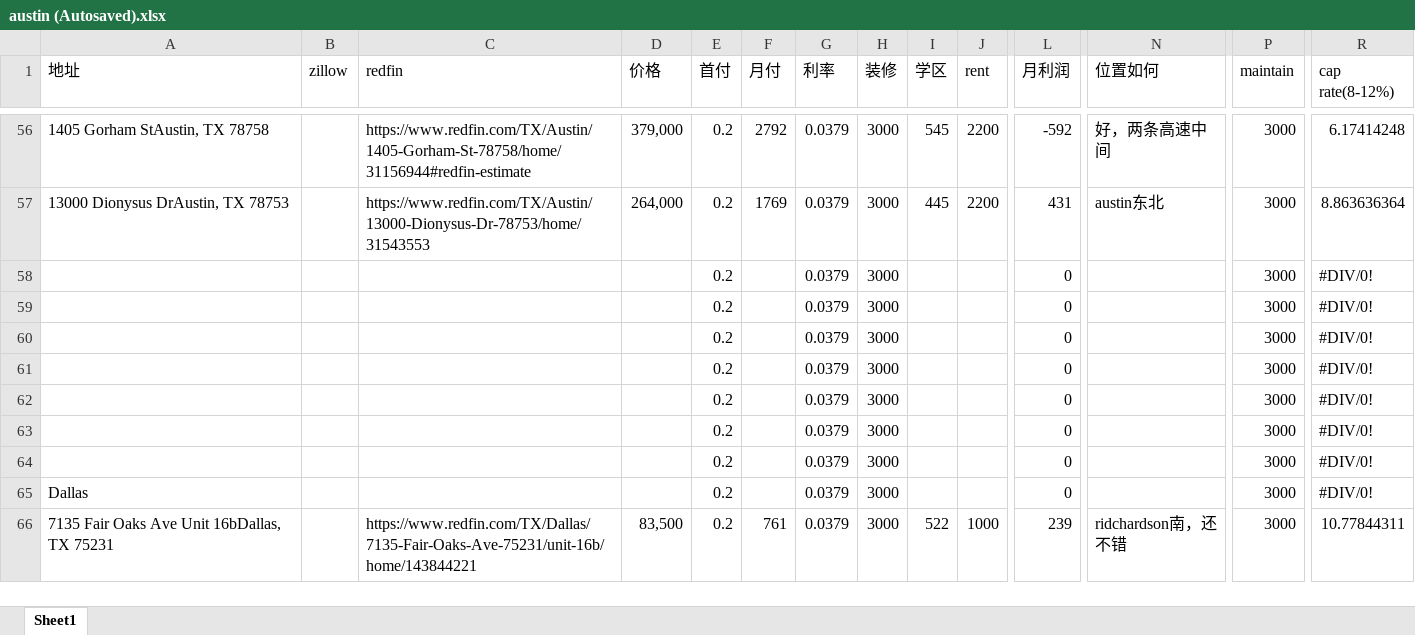
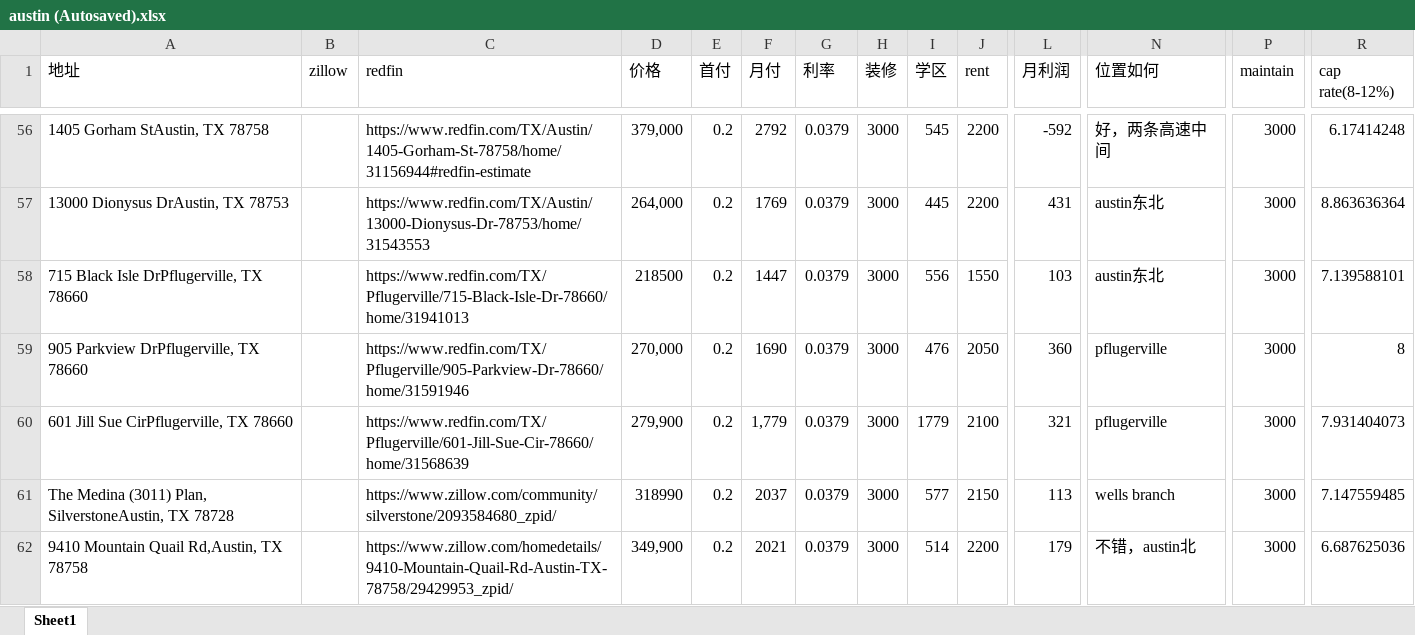
Before and after one commit to harrykjg/property, an Excel workbook: austin (Autosaved).xlsx, sheet Sheet1, drawn as a sheet; only a part is shown, gaps mark what is left out; the shorter side is filled out with more unchanged rows; values as stored, in another font and other column widths than the file's, no cell formats; removed rows and columns are numbered as before the commit, all else as after; rows hold the shown columns only; the diff covers the shown part only; the diff names each change by its address in the sheet, - before the commit and + after, or states it on an @@ line.

Commit message:
updated austin

```diff
--- a/austin (Autosaved).xlsx (sheet Sheet1)
+++ b/austin (Autosaved).xlsx (sheet Sheet1)
-row 58:  |  |  |  | 0.2 |  | 0.0379 | 3000 |  |  | 0 |  | 3000 | #DIV/0!
+row 58: 715 Black Isle DrPflugerville, TX 78660 |  | https://www.redfin.com/TX/Pflugerville/715-Black-Isle-Dr-78660/home/31941013 | 218500 | 0.2 | 1447 | 0.0379 | 3000 | 556 | 1550 | 103 | austin东北 | 3000 | 7.139588101
+row 59: 905 Parkview DrPflugerville, TX 78660 |  | https://www.redfin.com/TX/Pflugerville/905-Parkview-Dr-78660/home/31591946 | 270,000 | 0.2 | 1690 | 0.0379 | 3000 | 476 | 2050 | 360 | pflugerville | 3000 | 8
+row 60: 601 Jill Sue CirPflugerville, TX 78660 |  | https://www.redfin.com/TX/Pflugerville/601-Jill-Sue-Cir-78660/home/31568639 | 279,900 | 0.2 | 1,779 | 0.0379 | 3000 | 1779 | 2100 | 321 | pflugerville | 3000 | 7.931404073
+row 61: The Medina (3011) Plan, SilverstoneAustin, TX 78728 |  | https://www.zillow.com/community/silverstone/2093584680_zpid/ | 318990 | 0.2 | 2037 | 0.0379 | 3000 | 577 | 2150 | 113 | wells branch | 3000 | 7.147559485
+row 62: 9410 Mountain Quail Rd,Austin, TX 78758 |  | https://www.zillow.com/homedetails/9410-Mountain-Quail-Rd-Austin-TX-78758/29429953_zpid/ | 349,900 | 0.2 | 2021 | 0.0379 | 3000 | 514 | 2200 | 179 | 不错，austin北 | 3000 | 6.687625036
```
Also changed, not shown: 5 added rows and 10 edited cells elsewhere in this sheet, cell formats.
